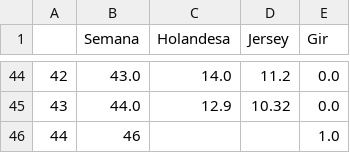
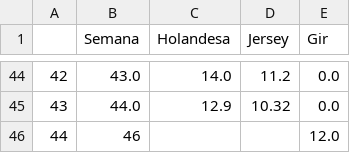
Before and after one commit to ricardo-ervilha/Hackathon-UFJF-2024, a CSV file: python_api/csv/racas_leite.csv, drawn as a sheet; only a part is shown, gaps mark what is left out.

Commit message:
Parte do python

```diff
--- a/python_api/csv/racas_leite.csv
+++ b/python_api/csv/racas_leite.csv
@@ -45,2 +45,2 @@
 43,44.0,12.9,10.32,0.0
-44,46,,,1.0
+44,46,,,12.0
```
Also changed, not shown: 1 other file.
